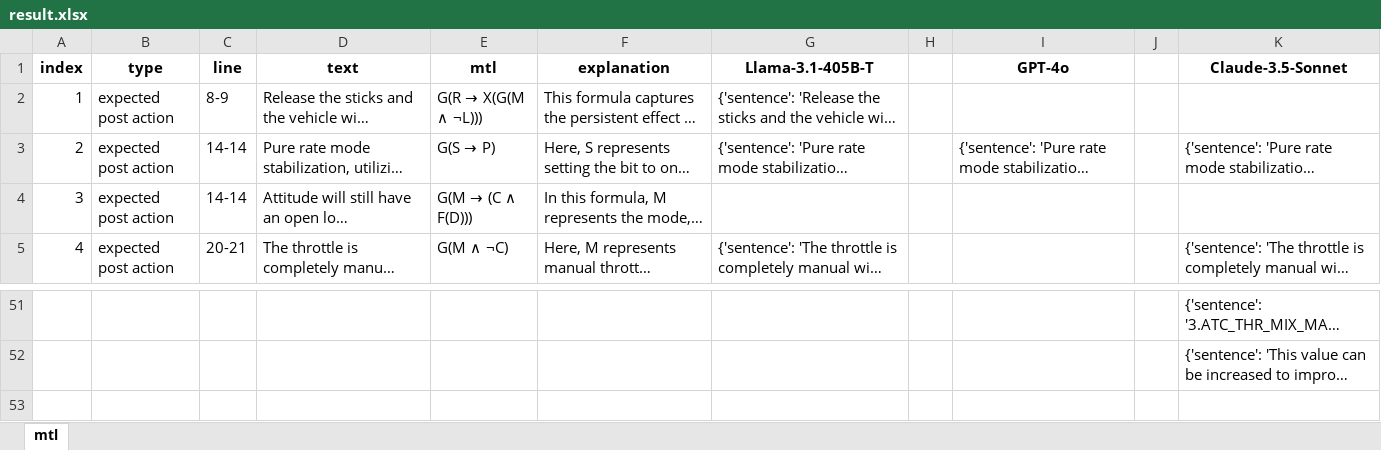
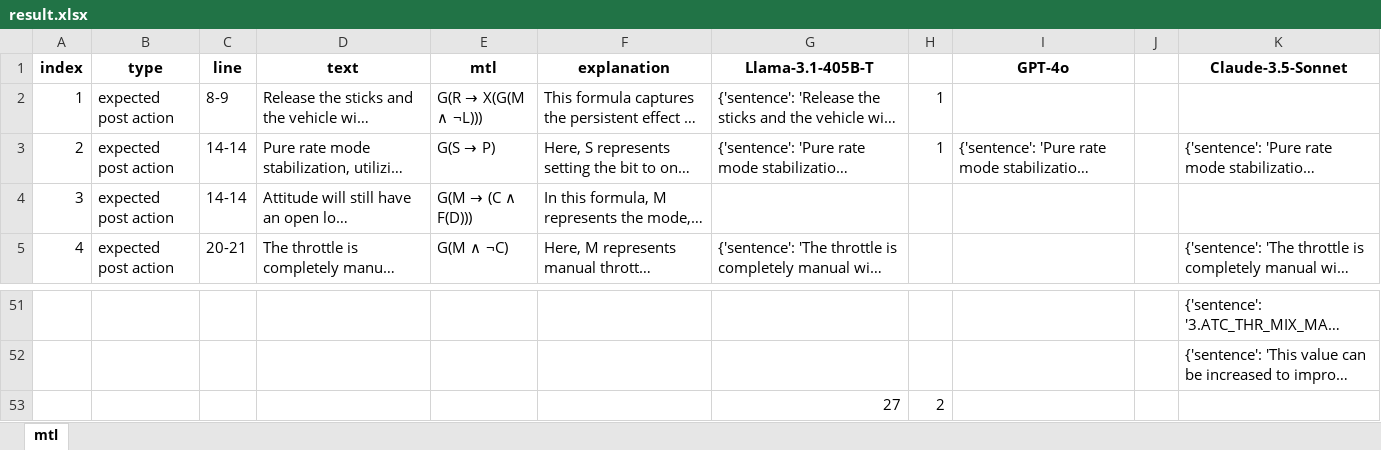
Before and after one commit to lhorse010/llm_specification_extraction, an Excel workbook: script/result_llm_tranform/ardupilot_docs/ap_acro-mode/result.xlsx, sheet mtl, drawn as a sheet; only a part is shown, gaps mark what is left out; long unchanged cells end in …; values as stored, in another font and other column widths than the file's, no borders; the diff names each change by its address in the sheet, - before the commit and + after, or states it on an @@ line.

```diff
--- a/script/result_llm_tranform/ardupilot_docs/ap_acro-mode/result.xlsx (sheet mtl)
+++ b/script/result_llm_tranform/ardupilot_docs/ap_acro-mode/result.xlsx (sheet mtl)
-H2:H3: (empty)
+H2:H3: 1
+row 53:  |  |  |  |  |  | 27 | 2
```
Also changed, not shown: script/result_llm_tranform/ardupilot_docs/ap_ac2_guidedmode/result.xlsx, script/result_llm_tranform/ardupilot_docs/ap_altholdmode/result.xlsx, 8 other files.
